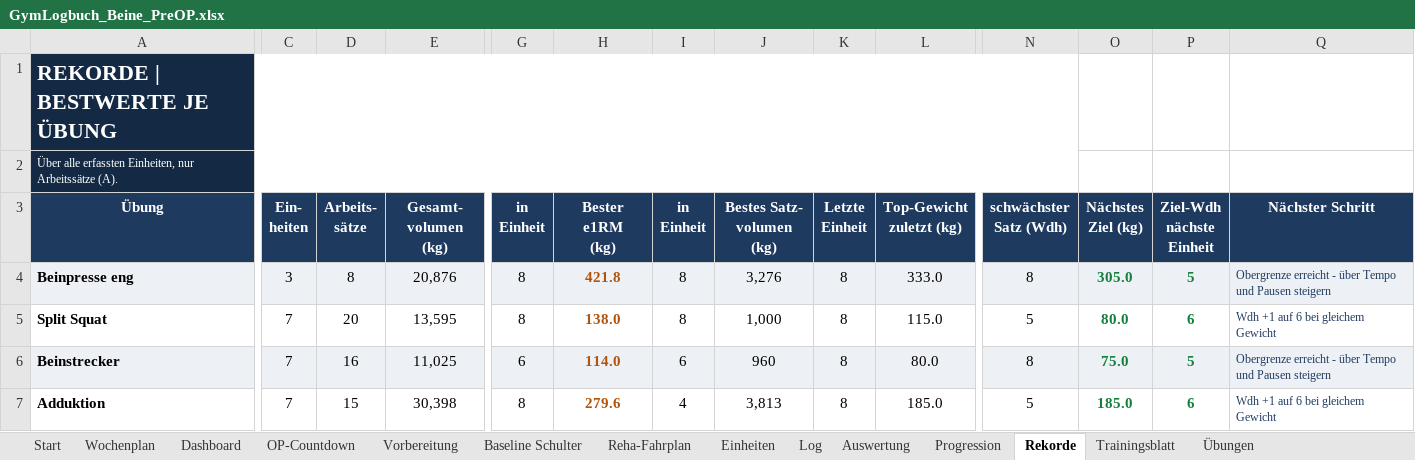
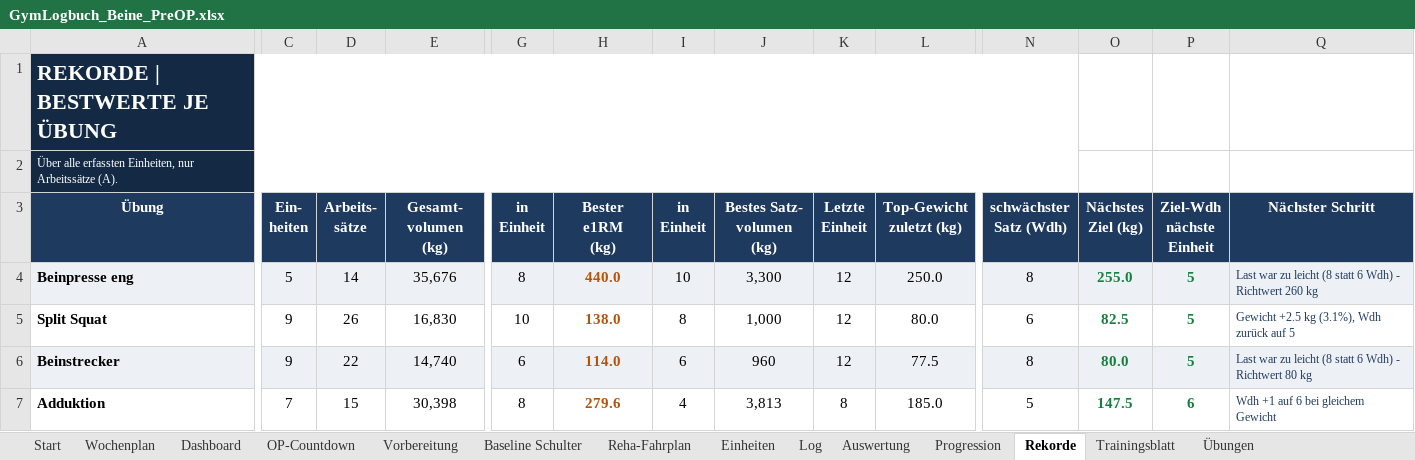
Before and after one commit to Ghostburaq/Burak, an Excel workbook: gym/GymLogbuch_Beine_PreOP.xlsx, sheet Rekorde, drawn as a sheet; only a part is shown, gaps mark what is left out; values as stored, in another font and other column widths than the file's, no borders; conditional formats not drawn; the diff covers the shown part only; the diff names each change by its address in the sheet, - before the commit and + after, or states it on an @@ line.

```diff
--- a/gym/GymLogbuch_Beine_PreOP.xlsx (sheet Rekorde)
+++ b/gym/GymLogbuch_Beine_PreOP.xlsx (sheet Rekorde)
-C4 (Ein- heiten): 3
+C4 (Ein- heiten): 5
-D4 (Arbeits- sätze): 8
+D4 (Arbeits- sätze): 14
-E4 (Gesamt- volumen (kg)): 20,876
+E4 (Gesamt- volumen (kg)): 35,676
-H4 (Bester e1RM (kg)): 421.8
+H4 (Bester e1RM (kg)): 440.0
-I4 (in Einheit): 8
+I4 (in Einheit): 10
-J4 (Bestes Satz- volumen (kg)): 3,276
+J4 (Bestes Satz- volumen (kg)): 3,300
-K4:K6 (Letzte Einheit): 8
+K4:K6 (Letzte Einheit): 12
-L4 (Top-Gewicht zuletzt (kg)): 333.0
+L4 (Top-Gewicht zuletzt (kg)): 250.0
-O4 (Nächstes Ziel (kg)): 305.0
+O4 (Nächstes Ziel (kg)): 255.0
-Q4 (Nächster Schritt): Obergrenze erreicht - über Tempo und Pausen steigern
+Q4 (Nächster Schritt): Last war zu leicht (8 statt 6 Wdh) - Richtwert 260 kg
-C5:C6 (Ein- heiten): 7
+C5:C6 (Ein- heiten): 9
-D5 (Arbeits- sätze): 20
+D5 (Arbeits- sätze): 26
-E5 (Gesamt- volumen (kg)): 13,595
+E5 (Gesamt- volumen (kg)): 16,830
-G5 (in Einheit): 8
+G5 (in Einheit): 10
-L5 (Top-Gewicht zuletzt (kg)): 115.0
+L5 (Top-Gewicht zuletzt (kg)): 80.0
-N5 (schwächster Satz (Wdh)): 5
+N5 (schwächster Satz (Wdh)): 6
-O5 (Nächstes Ziel (kg)): 80.0
+O5 (Nächstes Ziel (kg)): 82.5
-P5 (Ziel-Wdh nächste Einheit): 6
+P5 (Ziel-Wdh nächste Einheit): 5
-Q5 (Nächster Schritt): Wdh +1 auf 6 bei gleichem Gewicht
+Q5 (Nächster Schritt): Gewicht +2.5 kg (3.1%), Wdh zurück auf 5
-D6 (Arbeits- sätze): 16
+D6 (Arbeits- sätze): 22
-E6 (Gesamt- volumen (kg)): 11,025
+E6 (Gesamt- volumen (kg)): 14,740
-L6 (Top-Gewicht zuletzt (kg)): 80.0
+L6 (Top-Gewicht zuletzt (kg)): 77.5
-O6 (Nächstes Ziel (kg)): 75.0
+O6 (Nächstes Ziel (kg)): 80.0
-Q6 (Nächster Schritt): Obergrenze erreicht - über Tempo und Pausen steigern
+Q6 (Nächster Schritt): Last war zu leicht (8 statt 6 Wdh) - Richtwert 80 kg
-O7 (Nächstes Ziel (kg)): 185.0
+O7 (Nächstes Ziel (kg)): 147.5
```
Also changed, not shown: 43 edited cells elsewhere in this sheet, sheet Trainingsblatt, sheet Log, sheet Progression, sheet Auswertung, sheet Übungen, sheet Wochenplan, 4 more sheets, formulas that keep their value, charts or pictures, gym/GymLogbuch_Beine.xlsx, 5 other files.
